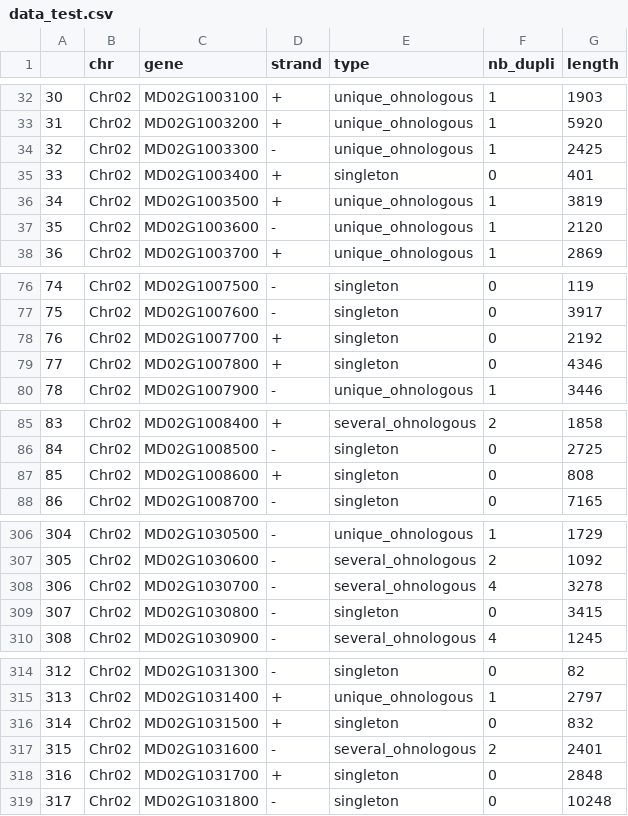
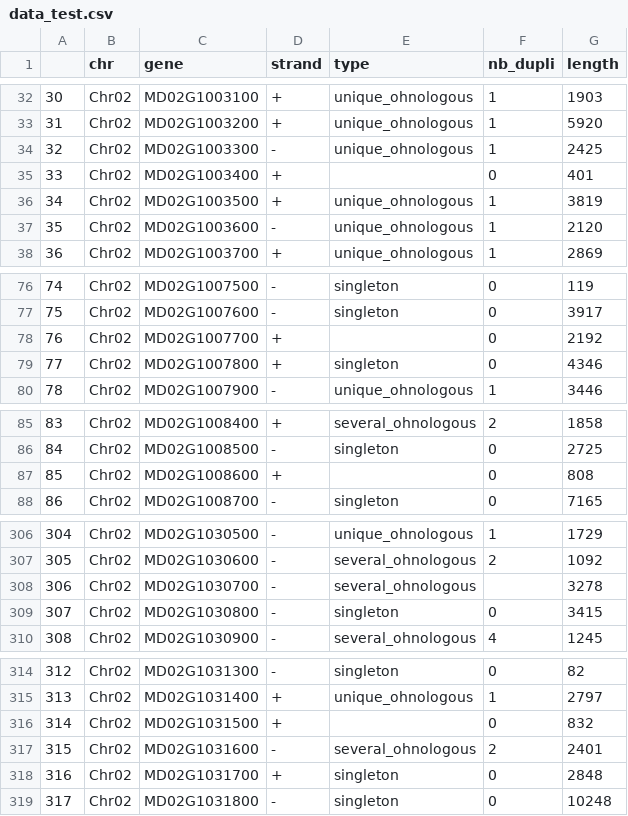
Before and after one commit to abouanich/QuaDS, a CSV file: data/data_test.csv, drawn as a sheet; only a part is shown, gaps mark what is left out; the diff covers the shown part only.

```diff
--- a/data/data_test.csv
+++ b/data/data_test.csv
@@ -34,3 +34,3 @@
 32,Chr02,MD02G1003300,-,unique_ohnologous,1,2425
-33,Chr02,MD02G1003400,+,singleton,0,401
+33,Chr02,MD02G1003400,+,,0,401
 34,Chr02,MD02G1003500,+,unique_ohnologous,1,3819
@@ -77,3 +77,3 @@
 75,Chr02,MD02G1007600,-,singleton,0,3917
-76,Chr02,MD02G1007700,+,singleton,0,2192
+76,Chr02,MD02G1007700,+,,0,2192
 77,Chr02,MD02G1007800,+,singleton,0,4346
@@ -86,3 +86,3 @@
 84,Chr02,MD02G1008500,-,singleton,0,2725
-85,Chr02,MD02G1008600,+,singleton,0,808
+85,Chr02,MD02G1008600,+,,0,808
 86,Chr02,MD02G1008700,-,singleton,0,7165
@@ -307,3 +307,3 @@
 305,Chr02,MD02G1030600,-,several_ohnologous,2,1092
-306,Chr02,MD02G1030700,-,several_ohnologous,4,3278
+306,Chr02,MD02G1030700,-,several_ohnologous,,3278
 307,Chr02,MD02G1030800,-,singleton,0,3415
@@ -315,3 +315,3 @@
 313,Chr02,MD02G1031400,+,unique_ohnologous,1,2797
-314,Chr02,MD02G1031500,+,singleton,0,832
+314,Chr02,MD02G1031500,+,,0,832
 315,Chr02,MD02G1031600,-,several_ohnologous,2,2401
```
Also changed, not shown: 37 edited cells elsewhere in this file, results/analyses_test/qualitative_hypergeometric.csv, results/analyses_test/quantitative_gaussian.csv, 5 other files.
